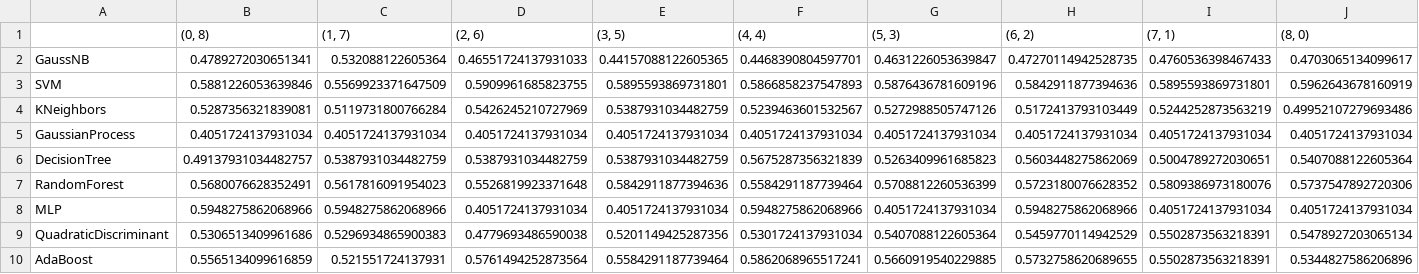
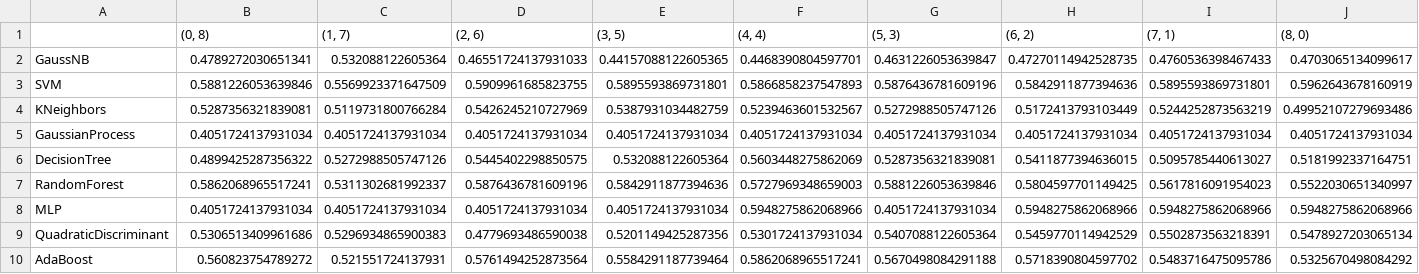
Before and after one commit to kaczmarekkacper/Parkinson, a CSV file: results.csv, drawn as a sheet.

Commit message:
Both results

```diff
--- a/results.csv
+++ b/results.csv
@@ -5,6 +5,6 @@ KNeighbors,0.5287356321839081,0.5119731800766284,0.5426245210727969,0.5387931034
 GaussianProcess,0.4051724137931034,0.4051724137931034,0.4051724137931034,0.4051724137931034,0.4051724137931034,0.4051724137931034,0.4051724137931034,0.4051724137931034,0.4051724137931034
-DecisionTree,0.49137931034482757,0.5387931034482759,0.5387931034482759,0.5387931034482759,0.5675287356321839,0.5263409961685823,0.5603448275862069,0.5004789272030651,0.5407088122605364
-RandomForest,0.5680076628352491,0.5617816091954023,0.5526819923371648,0.5842911877394636,0.5584291187739464,0.5708812260536399,0.5723180076628352,0.5809386973180076,0.5737547892720306
-MLP,0.5948275862068966,0.5948275862068966,0.4051724137931034,0.4051724137931034,0.5948275862068966,0.4051724137931034,0.5948275862068966,0.4051724137931034,0.4051724137931034
+DecisionTree,0.4899425287356322,0.5272988505747126,0.5445402298850575,0.532088122605364,0.5603448275862069,0.5287356321839081,0.5411877394636015,0.5095785440613027,0.5181992337164751
+RandomForest,0.5862068965517241,0.5311302681992337,0.5876436781609196,0.5842911877394636,0.5727969348659003,0.5881226053639846,0.5804597701149425,0.5617816091954023,0.5522030651340997
+MLP,0.4051724137931034,0.4051724137931034,0.4051724137931034,0.4051724137931034,0.5948275862068966,0.4051724137931034,0.5948275862068966,0.5948275862068966,0.5948275862068966
 QuadraticDiscriminant,0.5306513409961686,0.5296934865900383,0.4779693486590038,0.5201149425287356,0.5301724137931034,0.5407088122605364,0.5459770114942529,0.5502873563218391,0.5478927203065134
-AdaBoost,0.5565134099616859,0.521551724137931,0.5761494252873564,0.5584291187739464,0.5862068965517241,0.5660919540229885,0.5732758620689655,0.5502873563218391,0.5344827586206896
+AdaBoost,0.560823754789272,0.521551724137931,0.5761494252873564,0.5584291187739464,0.5862068965517241,0.5670498084291188,0.5718390804597702,0.5483716475095786,0.5325670498084292
```
Also changed, not shown: results_freq.csv, 6 other files.
